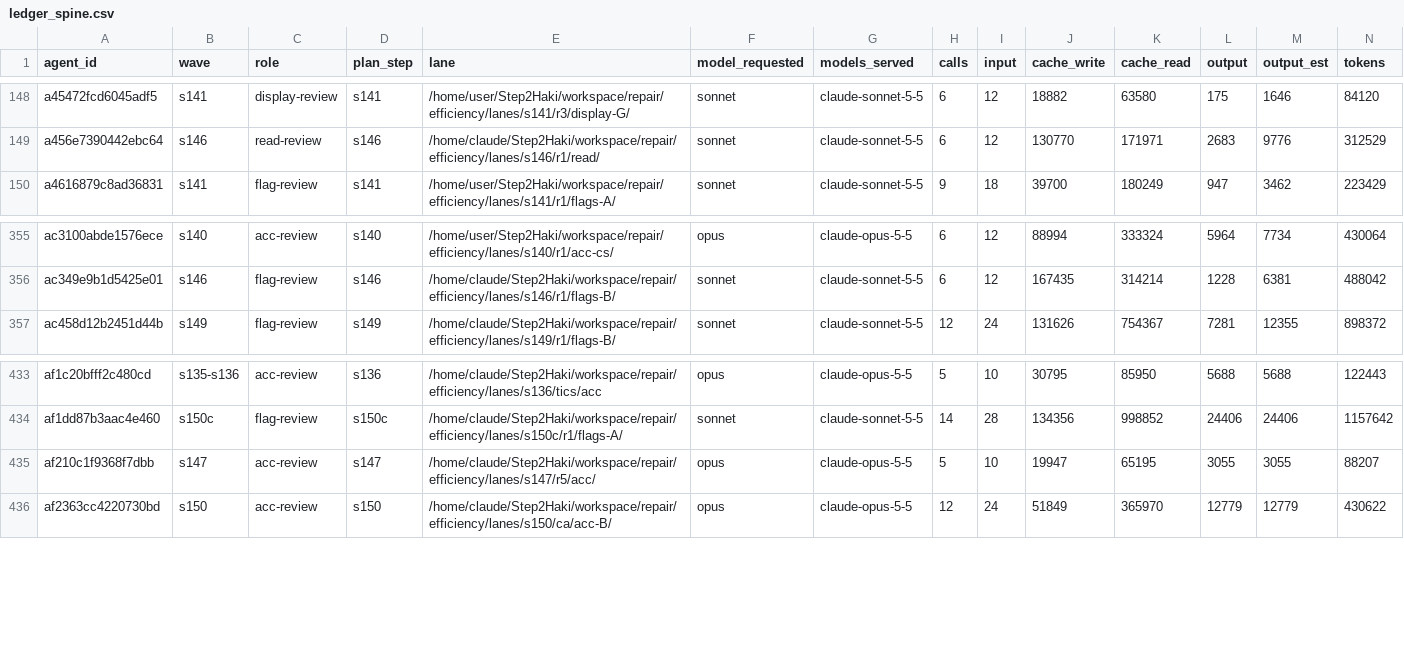
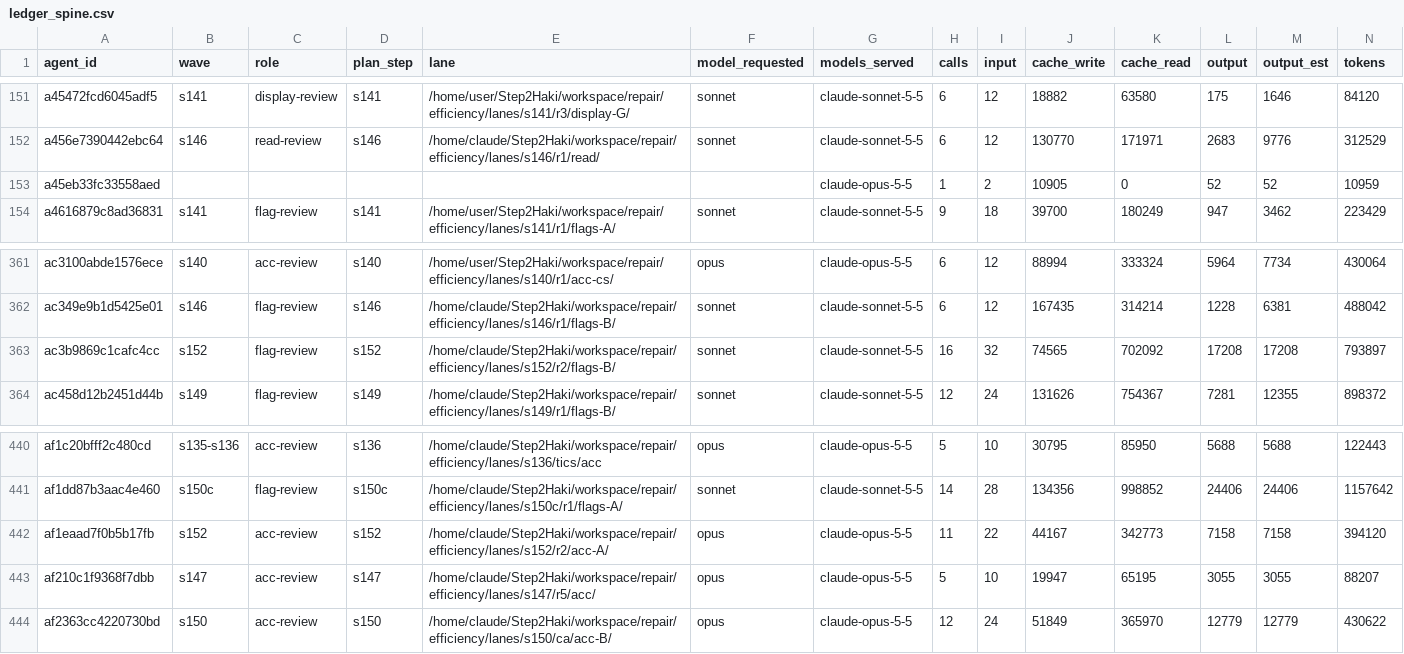
Before and after one commit to DrSaturnn/Step2Haki, a CSV file: workspace/repair/efficiency/ledger_spine.csv, drawn as a sheet; only a part is shown, gaps mark what is left out; rows hold the shown columns only; the diff covers the shown part only; the diff names each change by its address in the sheet, - before the commit and + after, or states it on an @@ line.

```diff
--- a/workspace/repair/efficiency/ledger_spine.csv
+++ b/workspace/repair/efficiency/ledger_spine.csv
+row 153: a45eb33fc33558aed |  |  |  |  |  | claude-opus-5-5 | 1 | 2 | 10905 | 0 | 52 | 52 | 10959
+row 363: ac3b9869c1cafc4cc | s152 | flag-review | s152 | /home/claude/Step2Haki/workspace/repair/efficiency/lanes/s152/r2/flags-B/ | sonnet | claude-sonnet-5-5 | 16 | 32 | 74565 | 702092 | 17208 | 17208 | 793897
+row 442: af1eaad7f0b5b17fb | s152 | acc-review | s152 | /home/claude/Step2Haki/workspace/repair/efficiency/lanes/s152/r2/acc-A/ | opus | claude-opus-5-5 | 11 | 22 | 44167 | 342773 | 7158 | 7158 | 394120
```
Also changed, not shown: 5 added rows elsewhere in this file, 9 other files.
